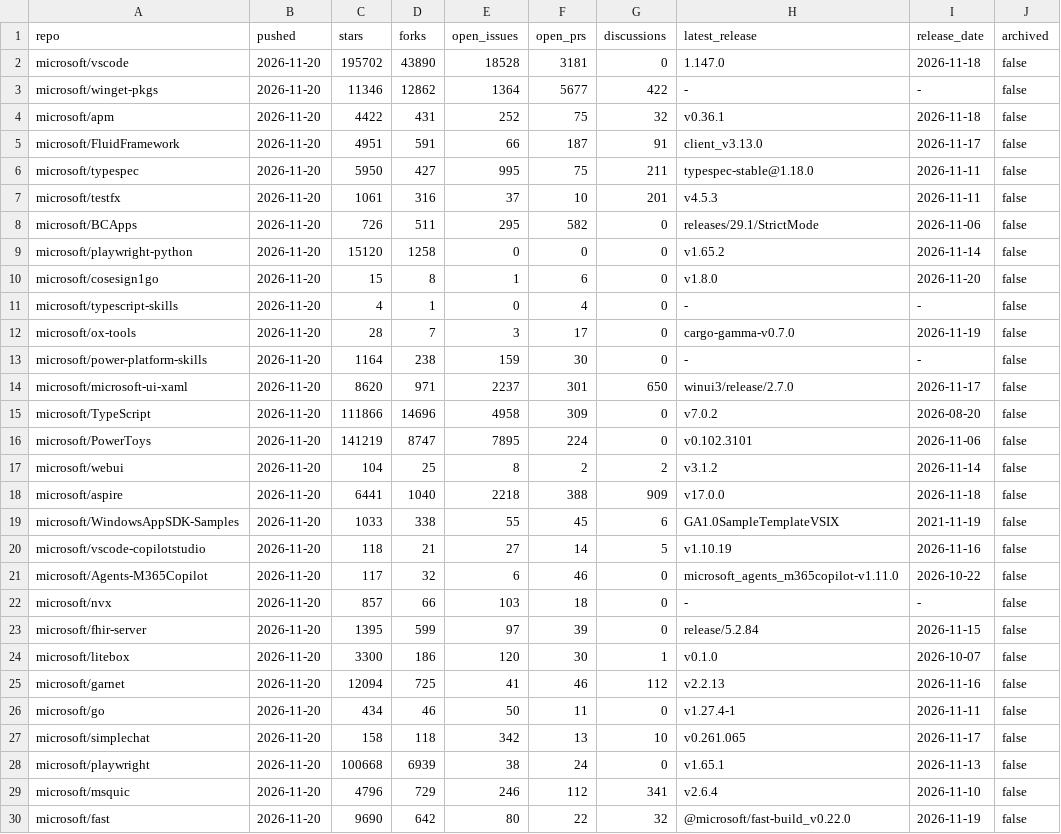
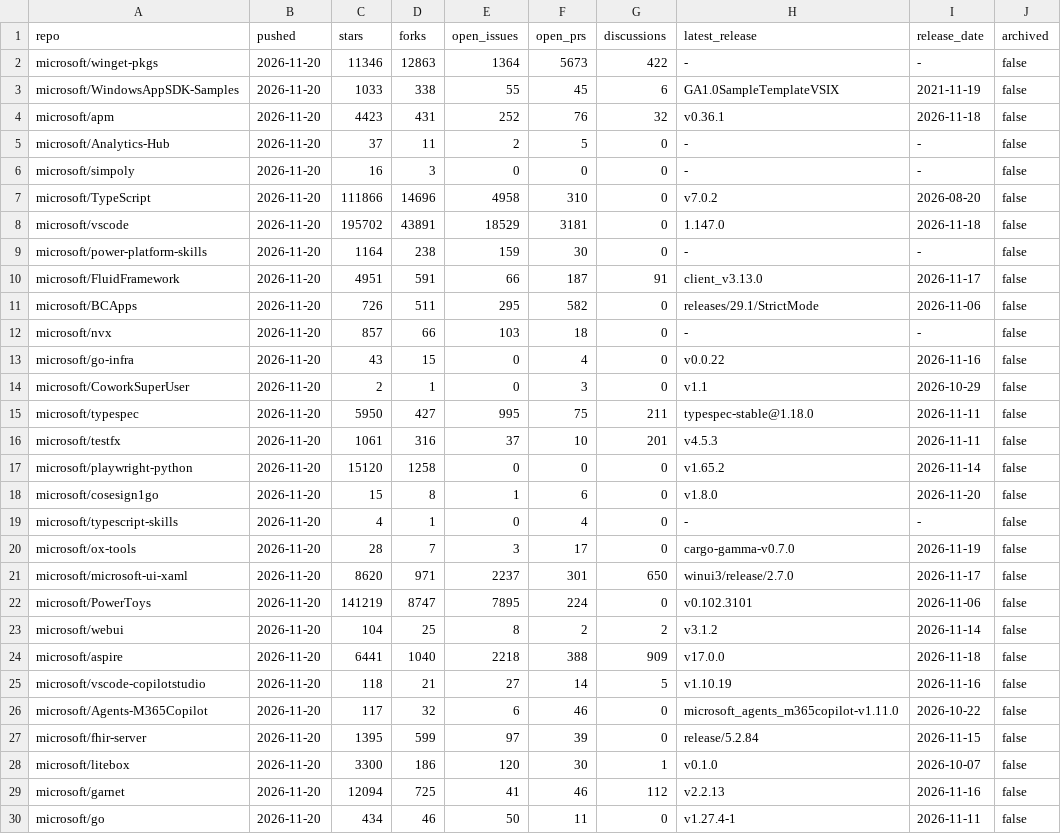
Before and after one commit to aphrody-labs/fw-nt, a TSV file: docs/activity/microsoft-recent.tsv, drawn as a sheet; only a part is shown; the shorter side is filled out with more unchanged rows; the diff covers the shown part only.

Commit message:
chore: bump forks to upstream heads and refresh upstream activity

```diff
--- a/docs/activity/microsoft-recent.tsv
+++ b/docs/activity/microsoft-recent.tsv
@@ -1,9 +1,17 @@
 repo	pushed	stars	forks	open_issues	open_prs	discussions	latest_release	release_date	archived
-microsoft/vscode	2026-11-20	195702	43890	18528	3181	0	1.147.0	2026-11-18	false
-microsoft/winget-pkgs	2026-11-20	11346	12862	1364	5677	422	-	-	false
-microsoft/apm	2026-11-20	4422	431	252	75	32	v0.36.1	2026-11-18	false
+microsoft/winget-pkgs	2026-11-20	11346	12863	1364	5673	422	-	-	false
+microsoft/WindowsAppSDK-Samples	2026-11-20	1033	338	55	45	6	GA1.0SampleTemplateVSIX	2021-11-19	false
+microsoft/apm	2026-11-20	4423	431	252	76	32	v0.36.1	2026-11-18	false
+microsoft/Analytics-Hub	2026-11-20	37	11	2	5	0	-	-	false
+microsoft/simpoly	2026-11-20	16	3	0	0	0	-	-	false
+microsoft/TypeScript	2026-11-20	111866	14696	4958	310	0	v7.0.2	2026-08-20	false
+microsoft/vscode	2026-11-20	195702	43891	18529	3181	0	1.147.0	2026-11-18	false
+microsoft/power-platform-skills	2026-11-20	1164	238	159	30	0	-	-	false
 microsoft/FluidFramework	2026-11-20	4951	591	66	187	91	client_v3.13.0	2026-11-17	false
+microsoft/BCApps	2026-11-20	726	511	295	582	0	releases/29.1/StrictMode	2026-11-06	false
+microsoft/nvx	2026-11-20	857	66	103	18	0	-	-	false
+microsoft/go-infra	2026-11-20	43	15	0	4	0	v0.0.22	2026-11-16	false
+microsoft/CoworkSuperUser	2026-11-20	2	1	0	3	0	v1.1	2026-10-29	false
 microsoft/typespec	2026-11-20	5950	427	995	75	211	typespec-stable@1.18.0	2026-11-11	false
 microsoft/testfx	2026-11-20	1061	316	37	10	201	v4.5.3	2026-11-11	false
-microsoft/BCApps	2026-11-20	726	511	295	582	0	releases/29.1/StrictMode	2026-11-06	false
 microsoft/playwright-python	2026-11-20	15120	1258	0	0	0	v1.65.2	2026-11-14	false
@@ -12,5 +20,3 @@ microsoft/typescript-skills	2026-11-20	4	1	0	4	0	-	-	false
 microsoft/ox-tools	2026-11-20	28	7	3	17	0	cargo-gamma-v0.7.0	2026-11-19	false
-microsoft/power-platform-skills	2026-11-20	1164	238	159	30	0	-	-	false
 microsoft/microsoft-ui-xaml	2026-11-20	8620	971	2237	301	650	winui3/release/2.7.0	2026-11-17	false
-microsoft/TypeScript	2026-11-20	111866	14696	4958	309	0	v7.0.2	2026-08-20	false
 microsoft/PowerToys	2026-11-20	141219	8747	7895	224	0	v0.102.3101	2026-11-06	false
@@ -18,6 +24,4 @@ microsoft/webui	2026-11-20	104	25	8	2	2	v3.1.2	2026-11-14	false
 microsoft/aspire	2026-11-20	6441	1040	2218	388	909	v17.0.0	2026-11-18	false
-microsoft/WindowsAppSDK-Samples	2026-11-20	1033	338	55	45	6	GA1.0SampleTemplateVSIX	2021-11-19	false
 microsoft/vscode-copilotstudio	2026-11-20	118	21	27	14	5	v1.10.19	2026-11-16	false
 microsoft/Agents-M365Copilot	2026-11-20	117	32	6	46	0	microsoft_agents_m365copilot-v1.11.0	2026-10-22	false
-microsoft/nvx	2026-11-20	857	66	103	18	0	-	-	false
 microsoft/fhir-server	2026-11-20	1395	599	97	39	0	release/5.2.84	2026-11-15	false
```
Also changed, not shown: 3 removed rows and 3 edited cells elsewhere in this file, docs/activity/upstreams.tsv, 1 other file.
